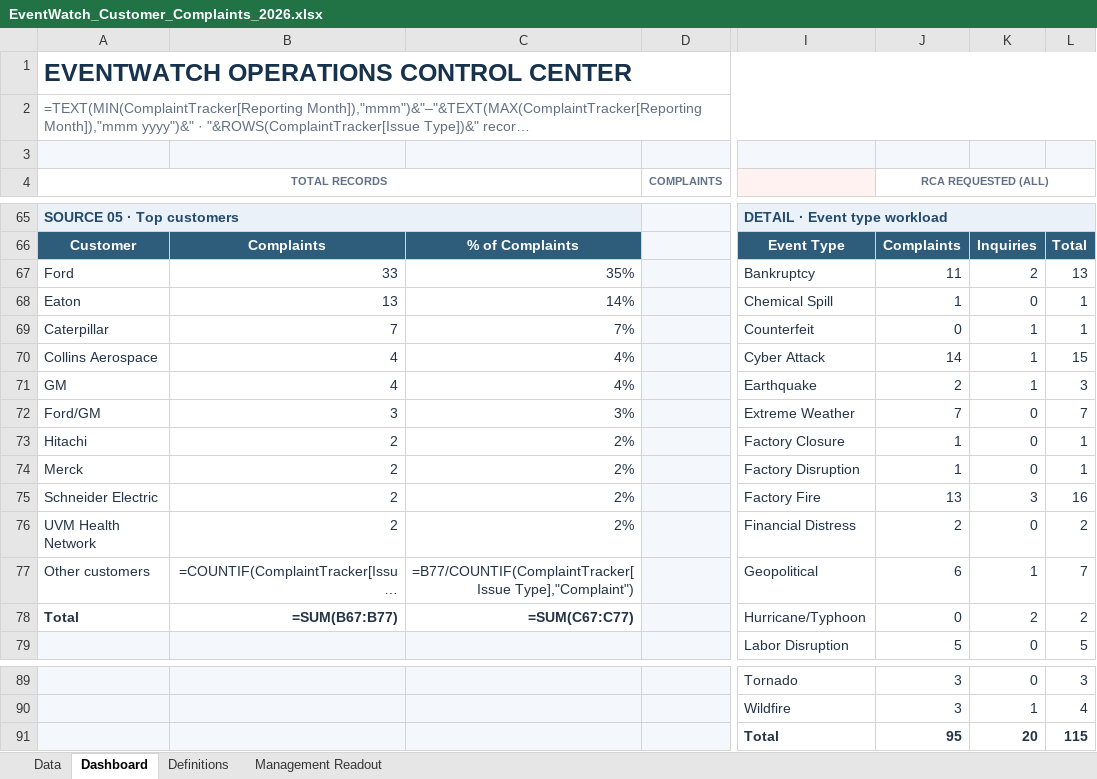
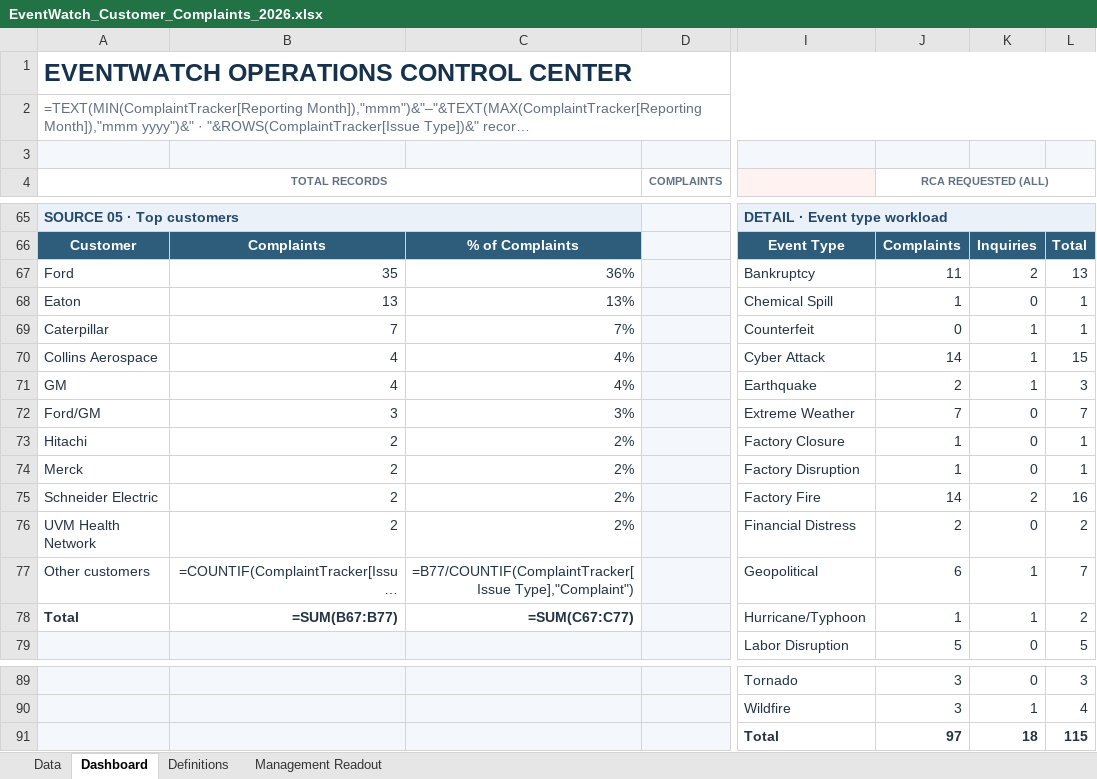
Before and after one commit to sangrambarger/EventWatch_Customer_Complaints, an Excel workbook: EventWatch_Customer_Complaints_2026.xlsx, sheet Dashboard, drawn as a sheet; only a part is shown, gaps mark what is left out; long unchanged cells end in …; values as stored, in another font and other column widths than the file's, no borders; formulas without a stored value are shown as written; charts and pictures and conditional formats not drawn; the diff names each change by its address in the sheet, - before the commit and + after, or states it on an @@ line.

```diff
--- a/EventWatch_Customer_Complaints_2026.xlsx (sheet Dashboard)
+++ b/EventWatch_Customer_Complaints_2026.xlsx (sheet Dashboard)
-B67: 33
+B67: 35
-C67: 35%
+C67: 36%
-C68: 14%
+C68: 13%
-J75 (RCA REQUESTED (ALL)): 13
+J75 (RCA REQUESTED (ALL)): 14
-K75: 3
+K75: 2
-J78 (RCA REQUESTED (ALL)): 0
+J78 (RCA REQUESTED (ALL)): 1
-K78: 2
+K78: 1
-J91 (RCA REQUESTED (ALL)): 95
+J91 (RCA REQUESTED (ALL)): 97
-K91: 20
+K91: 18
```
Also changed, not shown: sheet Data, charts or pictures, 3 other files.
